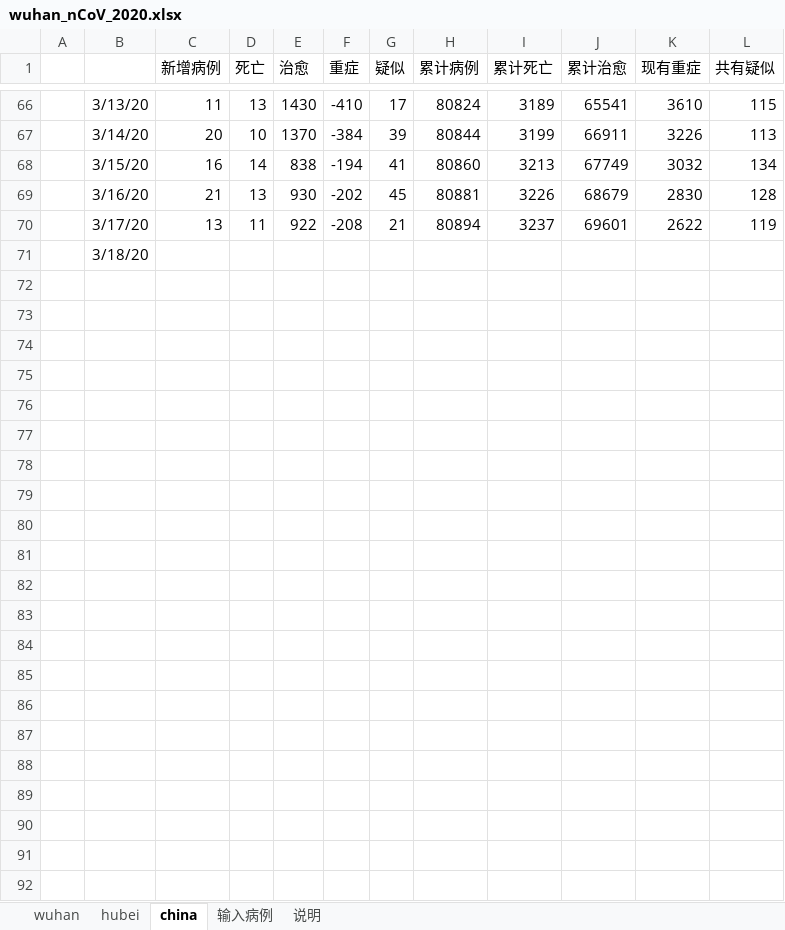
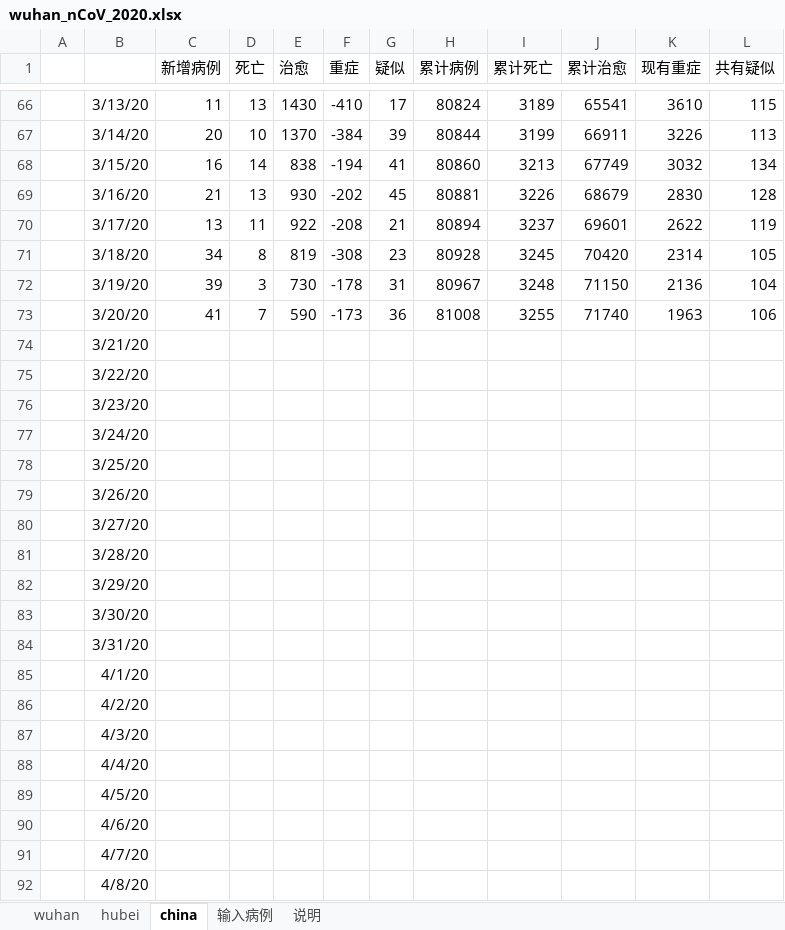
Before and after one commit to 3082455059/nCoV-SIR, an Excel workbook: wuhan_nCoV_2020.xlsx, sheet china, drawn as a sheet; only a part is shown, gaps mark what is left out; values as stored, in another font and other column widths than the file's, no borders; addresses are those after the commit; the diff names each change by its address in the sheet, - before the commit and + after, or states it on an @@ line.

```diff
--- a/wuhan_nCoV_2020.xlsx (sheet china)
+++ b/wuhan_nCoV_2020.xlsx (sheet china)
+row 71:  | 3/18/20 | 34 | 8 | 819 | -308 | 23 | 80928 | 3245 | 70420 | 2314 | 105
+row 72:  | 3/19/20 | 39 | 3 | 730 | -178 | 31 | 80967 | 3248 | 71150 | 2136 | 104
+row 73:  | 3/20/20 | 41 | 7 | 590 | -173 | 36 | 81008 | 3255 | 71740 | 1963 | 106
-B74: 3/18/20
+B74: 3/21/20
+row 75:  | 3/22/20
+row 76:  | 3/23/20
+row 77:  | 3/24/20
+row 78:  | 3/25/20
+row 79:  | 3/26/20
+row 80:  | 3/27/20
+row 81:  | 3/28/20
+row 82:  | 3/29/20
+row 83:  | 3/30/20
+row 84:  | 3/31/20
+row 85:  | 4/1/20
+row 86:  | 4/2/20
+row 87:  | 4/3/20
+row 88:  | 4/4/20
+row 89:  | 4/5/20
+row 90:  | 4/6/20
+row 91:  | 4/7/20
+row 92:  | 4/8/20
```
Also changed, not shown: sheet hubei, sheet wuhan, sheet 输入病例.
